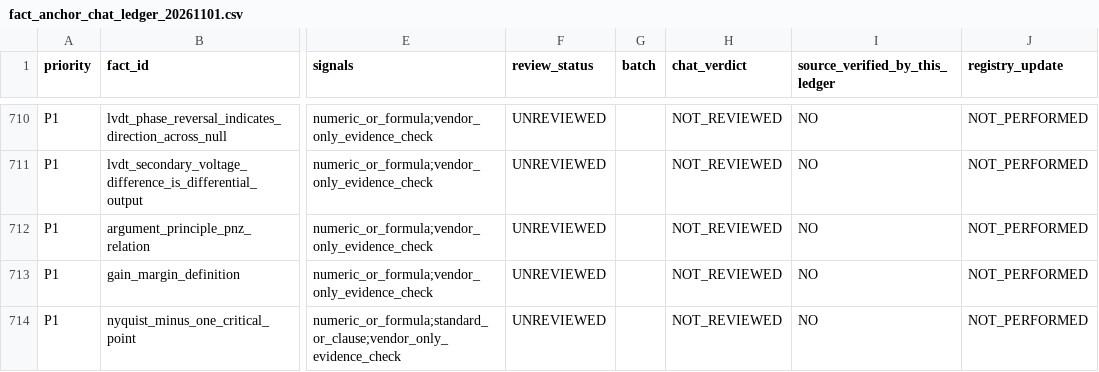
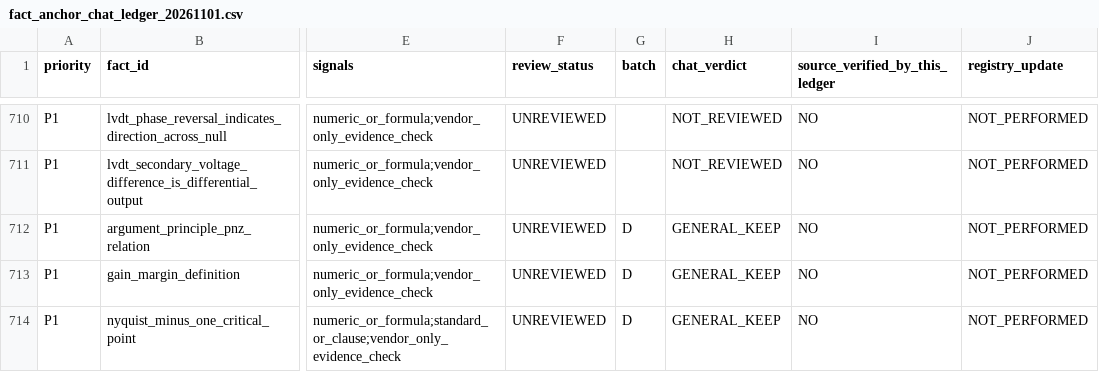
Before and after one commit to now0930/prof_eng_answer, a CSV file: reports/fact_anchor_chat_ledger_20261101.csv, drawn as a sheet; only a part is shown, gaps mark what is left out; the diff covers the shown part only; the diff names each change by its address in the sheet, - before the commit and + after, or states it on an @@ line.

Commit message:
docs(facts): extend review ledger with 54 control-theory assessments

```diff
--- a/reports/fact_anchor_chat_ledger_20261101.csv
+++ b/reports/fact_anchor_chat_ledger_20261101.csv
-G712:G714 (batch): (empty)
+G712:G714 (batch): D
-H712:H714 (chat_verdict): NOT_REVIEWED
+H712:H714 (chat_verdict): GENERAL_KEEP
```
Also changed, not shown: 102 edited cells elsewhere in this file.
